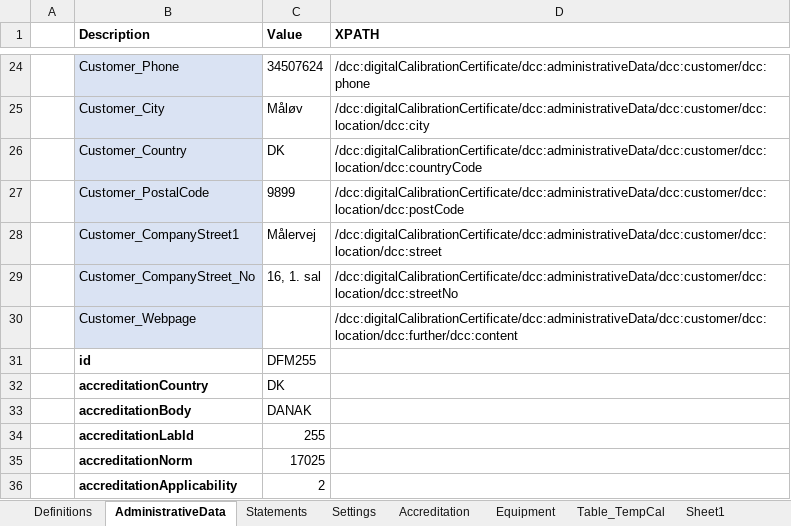
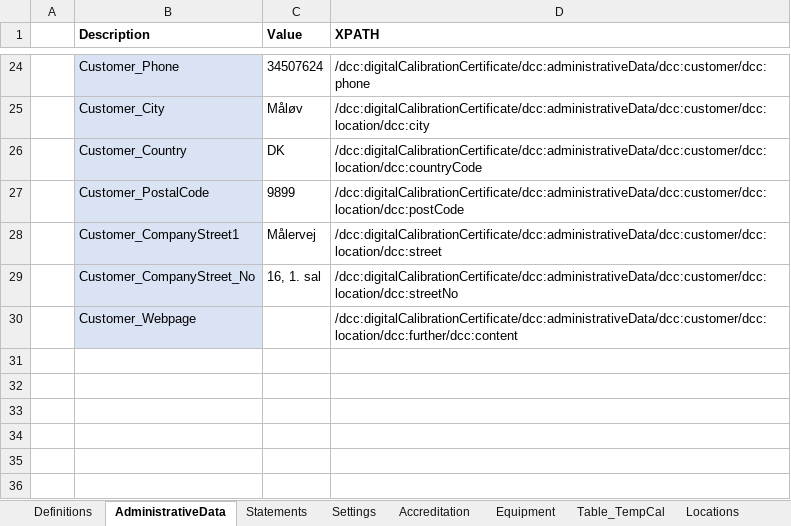
Before and after one commit to TC-IM-1448/DCC-Tables, an Excel workbook: Examples/DCC_temperature.xlsx, sheet AdministrativeData, drawn as a sheet; only a part is shown, gaps mark what is left out; values as stored, in another font and other column widths than the file's, no borders; the diff names each change by its address in the sheet, - before the commit and + after, or states it on an @@ line.

```diff
--- a/Examples/DCC_temperature.xlsx (sheet AdministrativeData)
+++ b/Examples/DCC_temperature.xlsx (sheet AdministrativeData)
@@ sheet tab unhidden: Locations @@
-row 31:  | id | DFM255
-row 32:  | accreditationCountry | DK
-row 33:  | accreditationBody | DANAK
-row 34:  | accreditationLabId | 255
-row 35:  | accreditationNorm | 17025
-row 36:  | accreditationApplicability | 2
```
Also changed, not shown: sheet Table_TempCal, formulas that keep their value, 2 other files.
